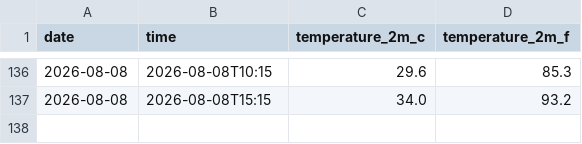
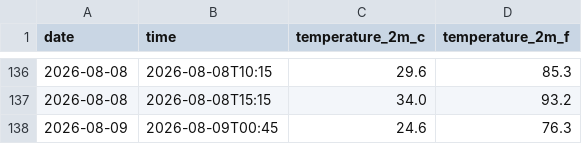
Before and after one commit to ariasanil/Weather-Agent, a CSV file: daily_log.csv, drawn as a sheet; only a part is shown, gaps mark what is left out; the diff names each change by its address in the sheet, - before the commit and + after, or states it on an @@ line.

```diff
--- a/daily_log.csv
+++ b/daily_log.csv
+row 138: 2026-08-09 | 2026-08-09T00:45 | 24.6 | 76.3
```
Also changed, not shown: 2 other files.
